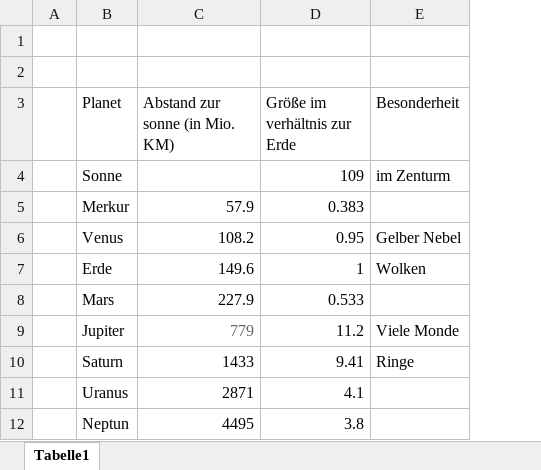
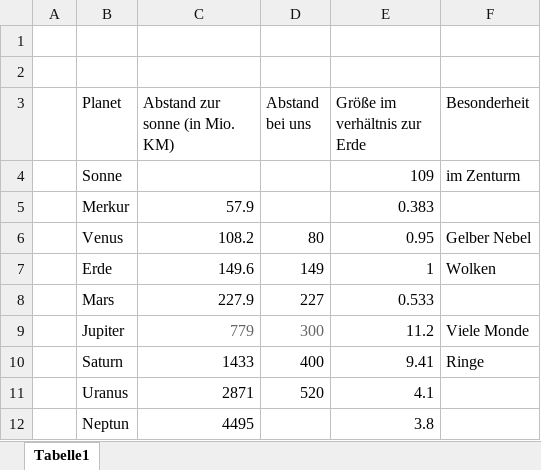
Before and after one commit to DennisGoss99/Prj_OuterSpace, an Excel workbook: Sonnensystem Fakten.xlsx, sheet Tabelle1, drawn as a sheet; values as stored, in another font and other column widths than the file's, no borders; the diff names each change by its address in the sheet, - before the commit and + after, or states it on an @@ line.

```diff
--- a/Sonnensystem Fakten.xlsx (sheet Tabelle1)
+++ b/Sonnensystem Fakten.xlsx (sheet Tabelle1)
+column D (Abstand bei uns), rows 6-11: 80 | 149 | 227 | 300 | 400 | 520
```
Also changed, not shown: 1 other file.
